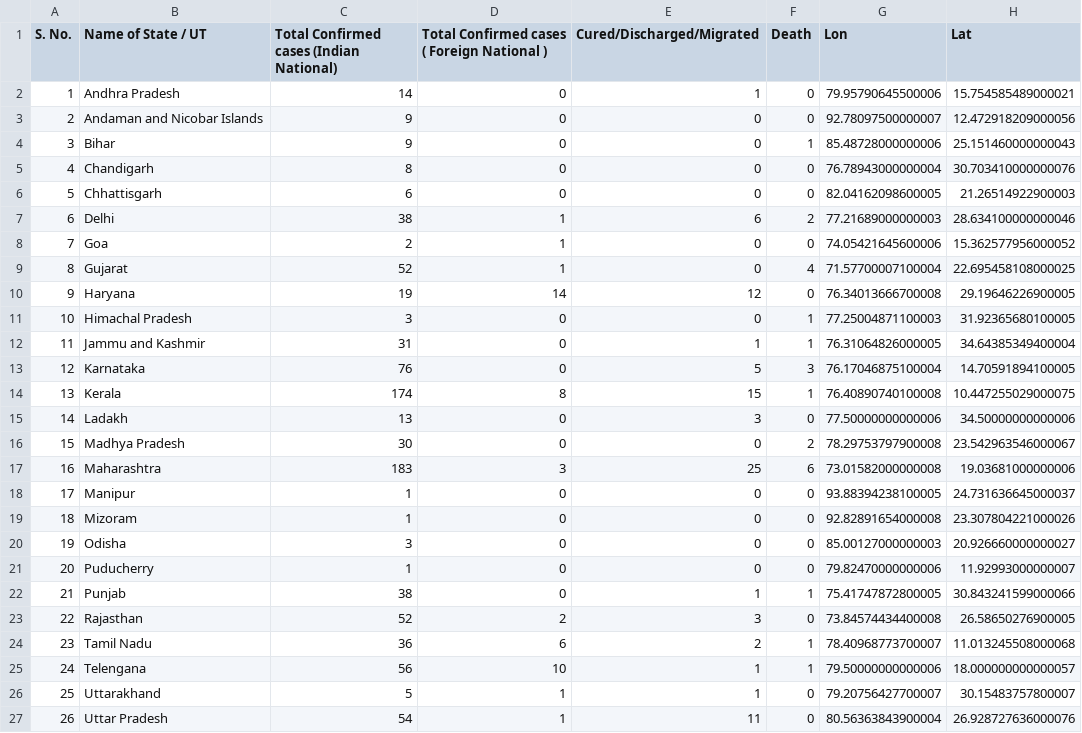
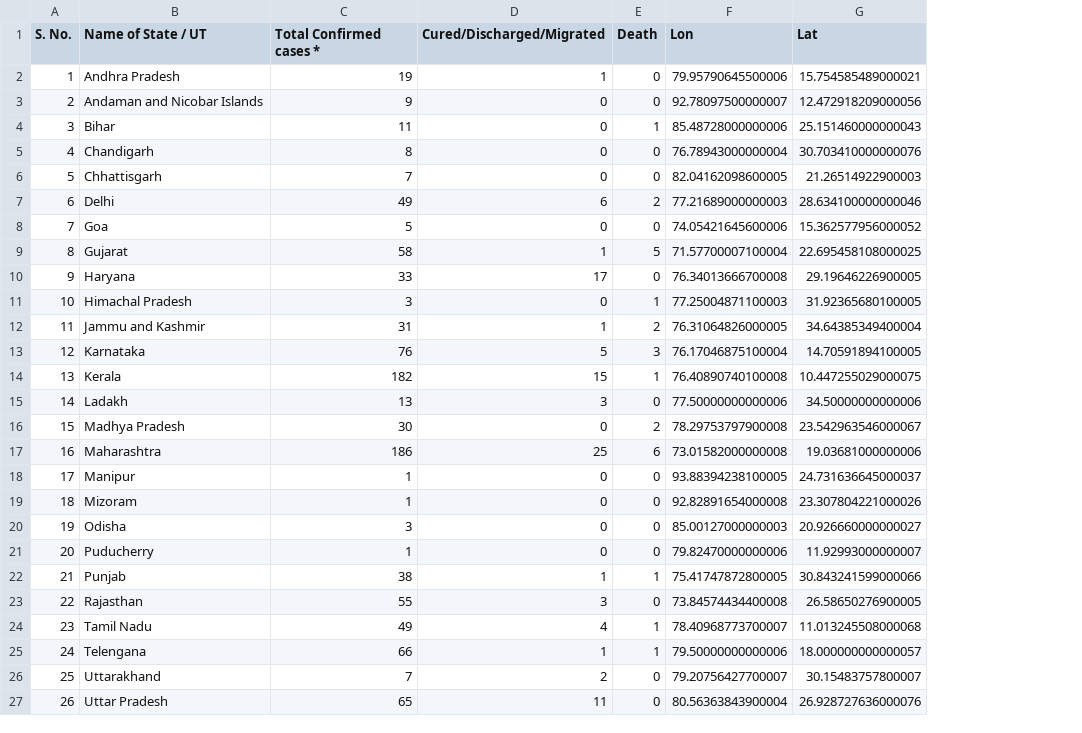
Before and after one commit to armsp/covid19.in, a CSV file: datasets/statewise_distribution/2020-03-29.csv, drawn as a sheet; removed rows and columns are numbered as before the commit, all else as after; the diff names each change by its address in the sheet, - before the commit and + after, or states it on an @@ line.

```diff
--- a/datasets/statewise_distribution/2020-03-29.csv
+++ b/datasets/statewise_distribution/2020-03-29.csv
-column D, rows 1-27: Total Confirmed cases ( Foreign National ) | 0 | 0 | 0 | 0 | 0 | 1 | 1 | 1 | 14 | 0 | 0 | 0 | 8 | 0 | 0 | 3 | 0 | 0 | 0 | 0 | 0 | 2 | 6 | 10 | 1 | 1
-C1: Total Confirmed cases (Indian National)
+C1: Total Confirmed cases *
-C2 (Total Confirmed cases *): 14
+C2 (Total Confirmed cases *): 19
-C4 (Total Confirmed cases *): 9
+C4 (Total Confirmed cases *): 11
-C6 (Total Confirmed cases *): 6
+C6 (Total Confirmed cases *): 7
-C7 (Total Confirmed cases *): 38
+C7 (Total Confirmed cases *): 49
-C8 (Total Confirmed cases *): 2
+C8 (Total Confirmed cases *): 5
-C9 (Total Confirmed cases *): 52
+C9 (Total Confirmed cases *): 58
-D9 (Cured/Discharged/Migrated): 0
+D9 (Cured/Discharged/Migrated): 1
-E9 (Death): 4
+E9 (Death): 5
-C10 (Total Confirmed cases *): 19
+C10 (Total Confirmed cases *): 33
-D10 (Cured/Discharged/Migrated): 12
+D10 (Cured/Discharged/Migrated): 17
-E12 (Death): 1
+E12 (Death): 2
-C14 (Total Confirmed cases *): 174
+C14 (Total Confirmed cases *): 182
-C17 (Total Confirmed cases *): 183
+C17 (Total Confirmed cases *): 186
-C23 (Total Confirmed cases *): 52
+C23 (Total Confirmed cases *): 55
-C24 (Total Confirmed cases *): 36
+C24 (Total Confirmed cases *): 49
-D24 (Cured/Discharged/Migrated): 2
+D24 (Cured/Discharged/Migrated): 4
-C25 (Total Confirmed cases *): 56
+C25 (Total Confirmed cases *): 66
-C26 (Total Confirmed cases *): 5
+C26 (Total Confirmed cases *): 7
-D26 (Cured/Discharged/Migrated): 1
+D26 (Cured/Discharged/Migrated): 2
-C27 (Total Confirmed cases *): 54
+C27 (Total Confirmed cases *): 65
```
Also changed, not shown: 3 other files.
